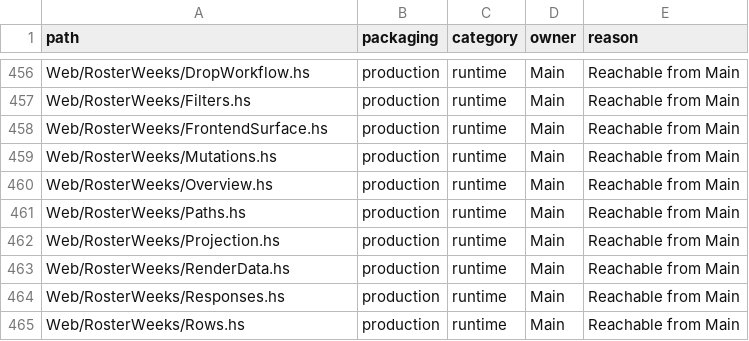
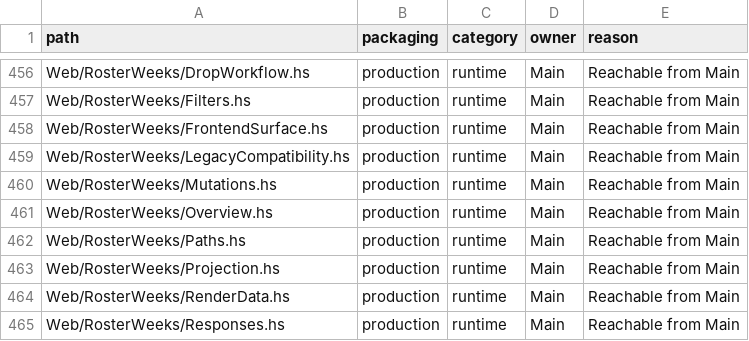
Before and after one commit to BeaudanBrown/ihp-roster, a TSV file: Config/nix/production-module-inventory.tsv, drawn as a sheet; only a part is shown, gaps mark what is left out; the shorter side is filled out with more unchanged rows.

Commit message:
Use explicit dates for roster read scope

```diff
--- a/Config/nix/production-module-inventory.tsv
+++ b/Config/nix/production-module-inventory.tsv
@@ -458,2 +458,3 @@ Web/RosterWeeks/Filters.hs	production	runtime	Main	Reachable from Main
 Web/RosterWeeks/FrontendSurface.hs	production	runtime	Main	Reachable from Main
+Web/RosterWeeks/LegacyCompatibility.hs	production	runtime	Main	Reachable from Main
 Web/RosterWeeks/Mutations.hs	production	runtime	Main	Reachable from Main
```
Also changed, not shown: 23 other files.
